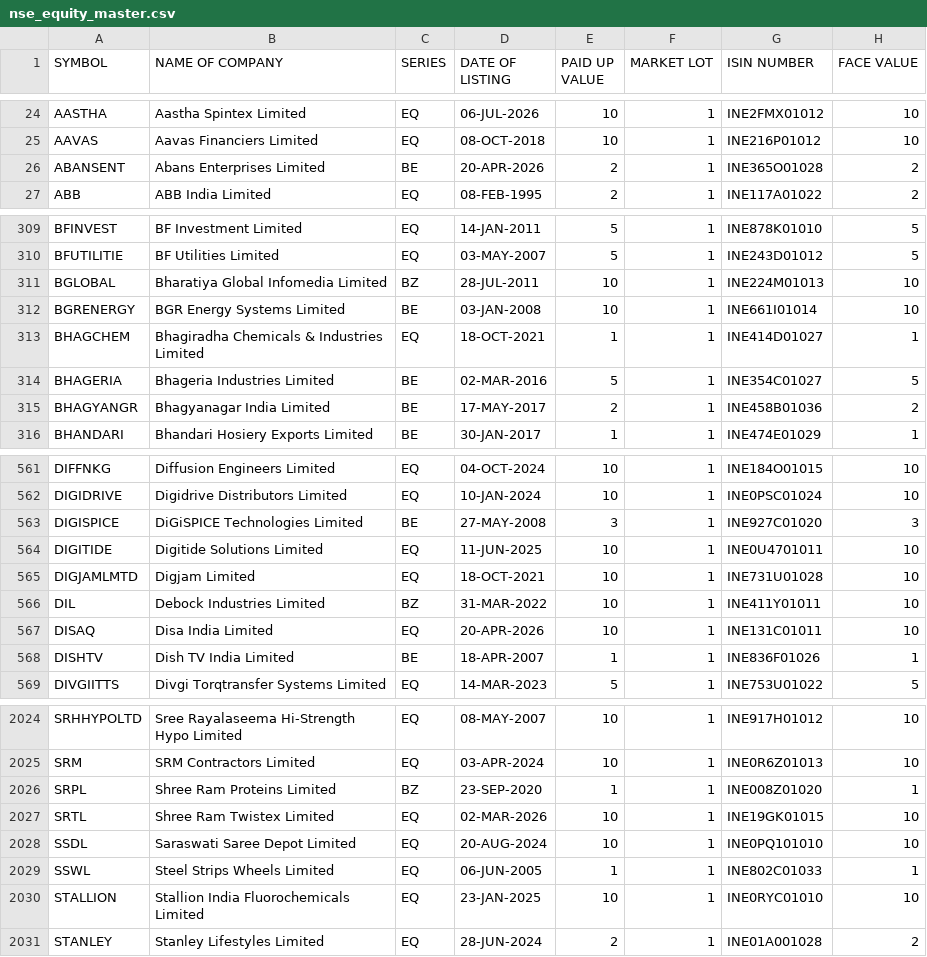
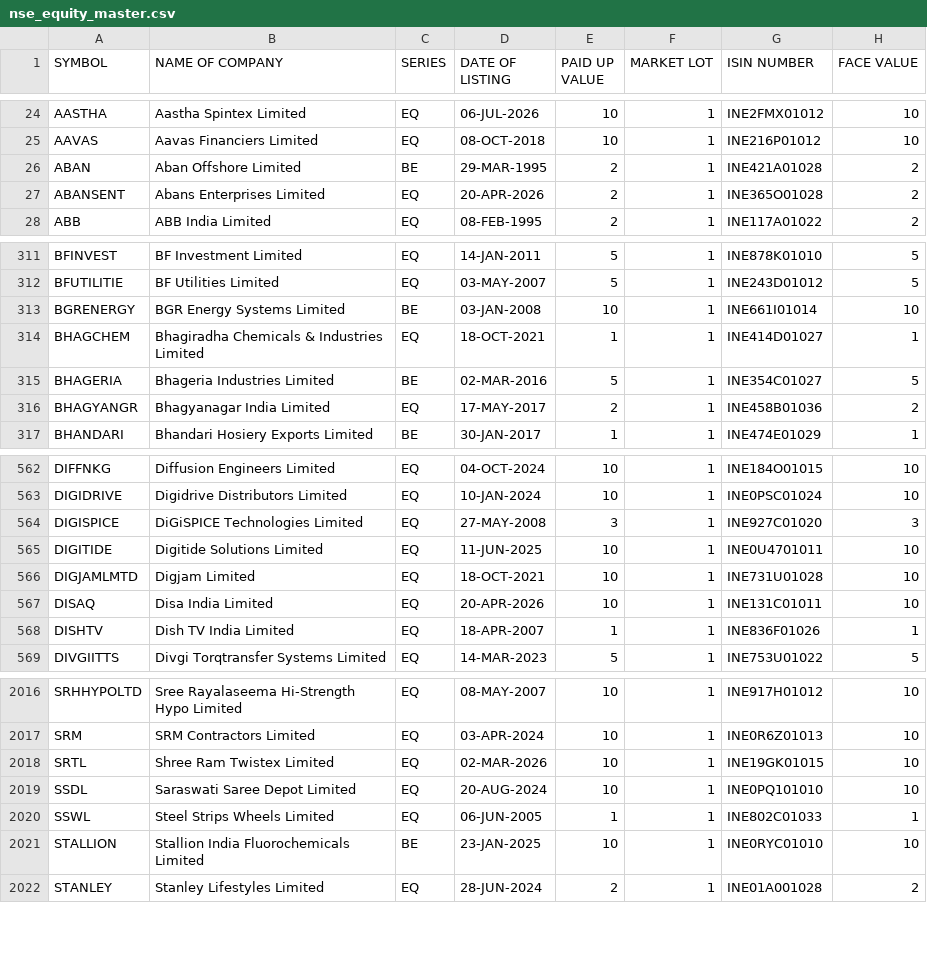
Before and after one commit to krishnaoj-stack/Stock---Dashboard, a CSV file: data/reference/nse_equity_master.csv, drawn as a sheet; only a part is shown, gaps mark what is left out; the diff covers the shown part only.

```diff
--- a/data/reference/nse_equity_master.csv
+++ b/data/reference/nse_equity_master.csv
@@ -25,3 +25,4 @@ AASTHA,Aastha Spintex Limited,EQ,06-JUL-2026,10,1,INE2FMX01012,10
 AAVAS,Aavas Financiers Limited,EQ,08-OCT-2018,10,1,INE216P01012,10
-ABANSENT,Abans Enterprises Limited,BE,20-APR-2026,2,1,INE365O01028,2
+ABAN,Aban Offshore Limited,BE,29-MAR-1995,2,1,INE421A01028,2
+ABANSENT,Abans Enterprises Limited,EQ,20-APR-2026,2,1,INE365O01028,2
 ABB,ABB India Limited,EQ,08-FEB-1995,2,1,INE117A01022,2
@@ -310,3 +312,2 @@ BFINVEST,BF Investment Limited,EQ,14-JAN-2011,5,1,INE878K01010,5
 BFUTILITIE,BF Utilities Limited,EQ,03-MAY-2007,5,1,INE243D01012,5
-BGLOBAL,Bharatiya Global Infomedia Limited,BZ,28-JUL-2011,10,1,INE224M01013,10
 BGRENERGY,BGR Energy Systems Limited,BE,03-JAN-2008,10,1,INE661I01014,10
@@ -314,3 +315,3 @@ BHAGCHEM,Bhagiradha Chemicals & Industries Limited,EQ,18-OCT-2021,1,1,INE414D010
 BHAGERIA,Bhageria Industries Limited,BE,02-MAR-2016,5,1,INE354C01027,5
-BHAGYANGR,Bhagyanagar India Limited,BE,17-MAY-2017,2,1,INE458B01036,2
+BHAGYANGR,Bhagyanagar India Limited,EQ,17-MAY-2017,2,1,INE458B01036,2
 BHANDARI,Bhandari Hosiery Exports Limited,BE,30-JAN-2017,1,1,INE474E01029,1
@@ -562,8 +563,7 @@ DIFFNKG,Diffusion Engineers Limited,EQ,04-OCT-2024,10,1,INE184O01015,10
 DIGIDRIVE,Digidrive Distributors Limited,EQ,10-JAN-2024,10,1,INE0PSC01024,10
-DIGISPICE,DiGiSPICE Technologies Limited,BE,27-MAY-2008,3,1,INE927C01020,3
+DIGISPICE,DiGiSPICE Technologies Limited,EQ,27-MAY-2008,3,1,INE927C01020,3
 DIGITIDE,Digitide Solutions Limited,EQ,11-JUN-2025,10,1,INE0U4701011,10
 DIGJAMLMTD,Digjam Limited,EQ,18-OCT-2021,10,1,INE731U01028,10
-DIL,Debock Industries Limited,BZ,31-MAR-2022,10,1,INE411Y01011,10
 DISAQ,Disa India Limited,EQ,20-APR-2026,10,1,INE131C01011,10
-DISHTV,Dish TV India Limited,BE,18-APR-2007,1,1,INE836F01026,1
+DISHTV,Dish TV India Limited,EQ,18-APR-2007,1,1,INE836F01026,1
 DIVGIITTS,Divgi Torqtransfer Systems Limited,EQ,14-MAR-2023,5,1,INE753U01022,5
@@ -2025,3 +2017,2 @@ SRHHYPOLTD,Sree Rayalaseema Hi-Strength Hypo Limited,EQ,08-MAY-2007,10,1,INE917H
 SRM,SRM Contractors Limited,EQ,03-APR-2024,10,1,INE0R6Z01013,10
-SRPL,Shree Ram Proteins Limited,BZ,23-SEP-2020,1,1,INE008Z01020,1
 SRTL,Shree Ram Twistex Limited,EQ,02-MAR-2026,10,1,INE19GK01015,10
@@ -2029,3 +2020,3 @@ SSDL,Saraswati Saree Depot Limited,EQ,20-AUG-2024,10,1,INE0PQ101010,10
 SSWL,Steel Strips Wheels Limited,EQ,06-JUN-2005,1,1,INE802C01033,1
-STALLION,Stallion India Fluorochemicals Limited,EQ,23-JAN-2025,10,1,INE0RYC01010,10
+STALLION,Stallion India Fluorochemicals Limited,BE,23-JAN-2025,10,1,INE0RYC01010,10
 STANLEY,Stanley Lifestyles Limited,EQ,28-JUN-2024,2,1,INE01A001028,2
```
Also changed, not shown: 2 added rows, 10 removed rows and 62 edited cells elsewhere in this file, data/output/latest.csv.
